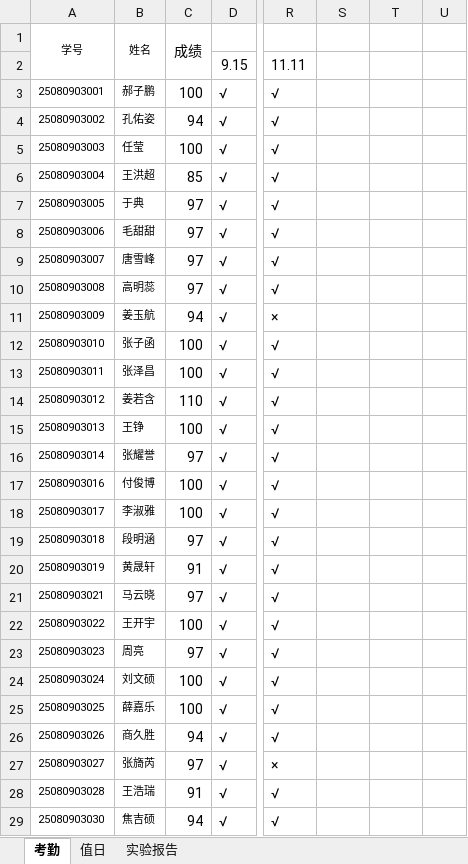
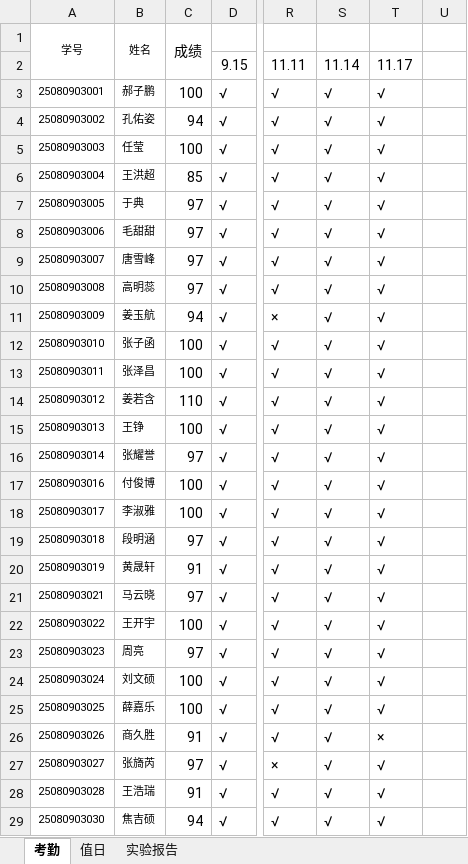
Before and after one commit to chinagjs/Network-Engineering-Class-of-2025, an Excel workbook: 25网络工程学生考勤.xlsx, sheet 考勤, drawn as a sheet; only a part is shown, gaps mark what is left out; values as stored, in another font and other column widths than the file's, no borders; conditional formats not drawn; the diff covers the shown part only; the diff names each change by its address in the sheet, - before the commit and + after, or states it on an @@ line.

Commit message:
11-17

```diff
--- a/25网络工程学生考勤.xlsx (sheet 考勤)
+++ b/25网络工程学生考勤.xlsx (sheet 考勤)
-S2: (empty)
+S2: 11.14
-T2: (empty)
+T2: 11.17
-S3:S29: (empty)
+S3:S29: √
-T3:T25: (empty)
+T3:T25: √
-C26: 94
+C26: 91
-T26: (empty)
+T26: ×
-T27:T29: (empty)
+T27:T29: √
```
Also changed, not shown: 11 edited cells elsewhere in this sheet, sheet 值日.
